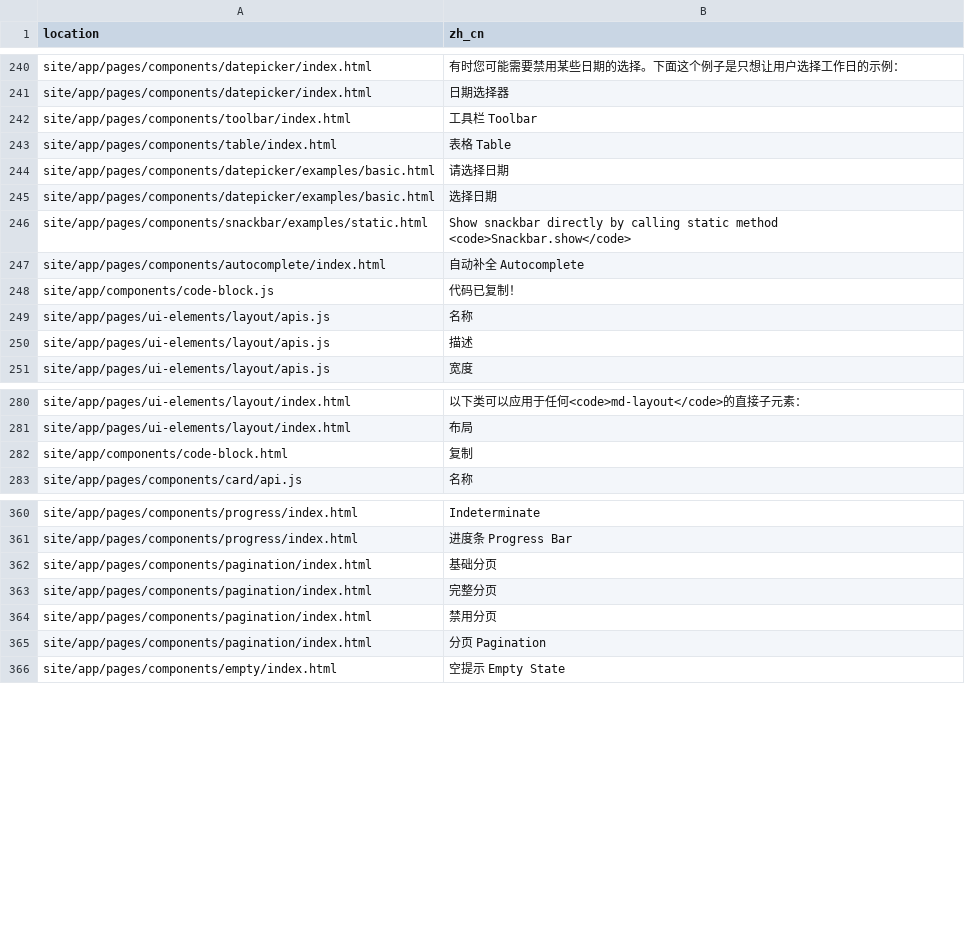
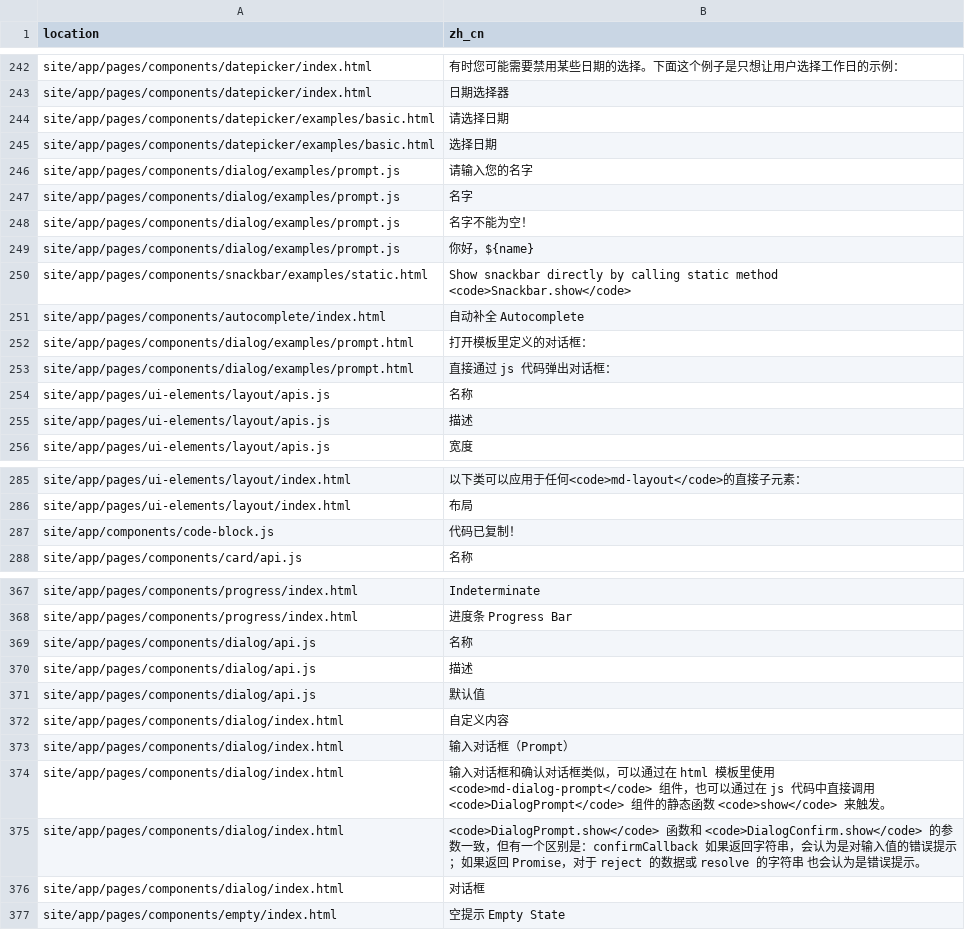
Before and after one commit to jingeweb/jinge-material, a CSV file: site/translate/translate.zh_cn.csv, drawn as a sheet; only a part is shown, gaps mark what is left out; the diff covers the shown part only.

```diff
--- a/site/translate/translate.zh_cn.csv
+++ b/site/translate/translate.zh_cn.csv
@@ -241,9 +243,12 @@ site/app/pages/components/datepicker/index.html,有时您可能需要禁用某
 site/app/pages/components/datepicker/index.html,日期选择器
-site/app/pages/components/toolbar/index.html,工具栏 Toolbar
-site/app/pages/components/table/index.html,表格 Table
 site/app/pages/components/datepicker/examples/basic.html,请选择日期
 site/app/pages/components/datepicker/examples/basic.html,选择日期
+site/app/pages/components/dialog/examples/prompt.js,请输入您的名字
+site/app/pages/components/dialog/examples/prompt.js,名字
+site/app/pages/components/dialog/examples/prompt.js,名字不能为空！
+site/app/pages/components/dialog/examples/prompt.js,你好，${name}
 site/app/pages/components/snackbar/examples/static.html,Show snackbar directly by calling static method <code>Snackbar.show</code>
 site/app/pages/components/autocomplete/index.html,自动补全 Autocomplete
-site/app/components/code-block.js,代码已复制！
+site/app/pages/components/dialog/examples/prompt.html,打开模板里定义的对话框：
+site/app/pages/components/dialog/examples/prompt.html,直接通过 js 代码弹出对话框：
 site/app/pages/ui-elements/layout/apis.js,名称
@@ -281,3 +286,3 @@ site/app/pages/ui-elements/layout/index.html,以下类可以应用于任何<code
 site/app/pages/ui-elements/layout/index.html,布局
-site/app/components/code-block.html,复制
+site/app/components/code-block.js,代码已复制！
 site/app/pages/components/card/api.js,名称
@@ -361,6 +368,10 @@ site/app/pages/components/progress/index.html,Indeterminate
 site/app/pages/components/progress/index.html,进度条 Progress Bar
-site/app/pages/components/pagination/index.html,基础分页
-site/app/pages/components/pagination/index.html,完整分页
-site/app/pages/components/pagination/index.html,禁用分页
-site/app/pages/components/pagination/index.html,分页 Pagination
+site/app/pages/components/dialog/api.js,名称
+site/app/pages/components/dialog/api.js,描述
+site/app/pages/components/dialog/api.js,默认值
+site/app/pages/components/dialog/index.html,自定义内容
+site/app/pages/components/dialog/index.html,输入对话框（Prompt）
+site/app/pages/components/dialog/index.html,输入对话框和确认对话框类似，可以通过在 html 模板里使用 <code>md-dialog-prompt</code> 组件，也可以通过在 js 代码中直接调用 <code>DialogPrompt</code> 组件的静态函数 <code>show</code> 来触发。
+site/app/pages/components/dialog/index.html,<code>DialogPrompt.show</code> 函数和 <code>DialogConfirm.show</code> 的参数一致，但有一个区别是：confirmCallback 如果返回字符串，会认为是对输入值的错误提示；如果返回 Promise，对于 reject 的数据或 resolve 的字符串 也会认为是错误提示。
+site/app/pages/components/dialog/index.html,对话框
 site/app/pages/components/empty/index.html,空提示 Empty State
```
Also changed, not shown: 1 removed row and 1 moved row elsewhere in this file, site/translate/translate.en.csv, 10 other files.
